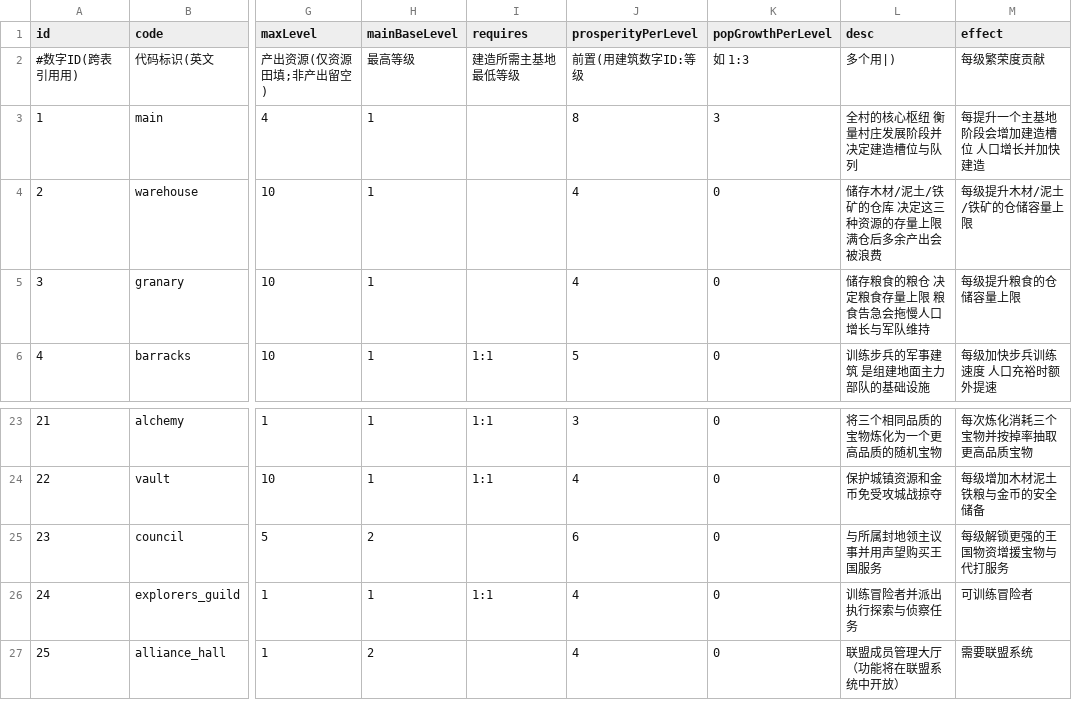
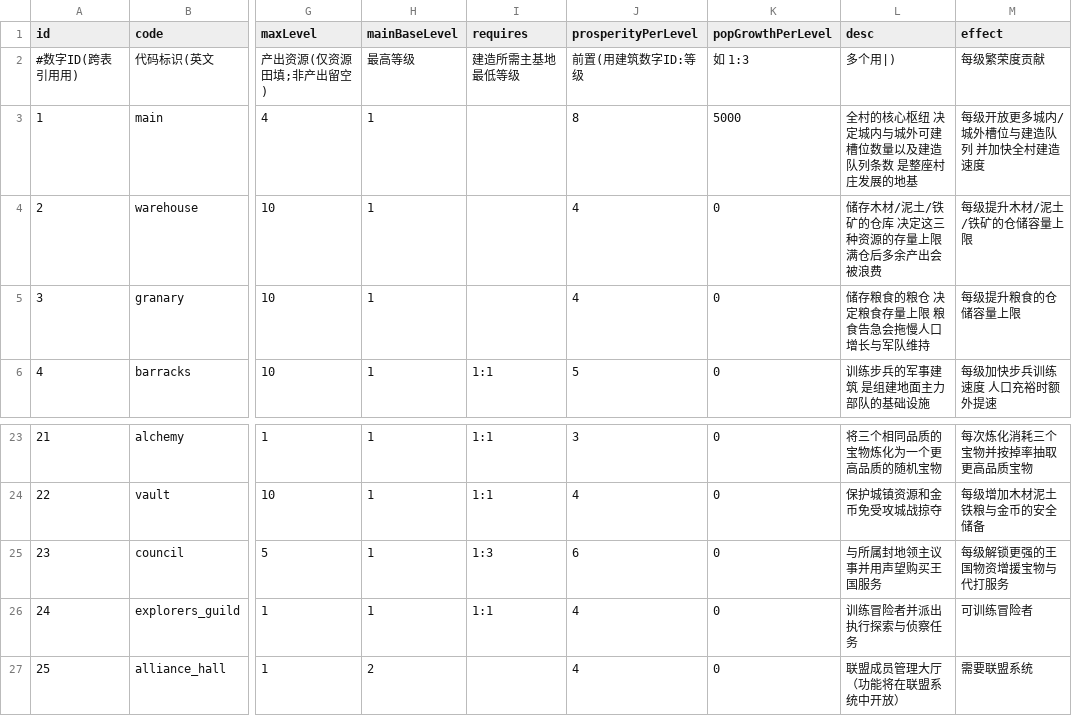
Before and after one commit to kennysli1/slg1.0, a CSV file: config/buildings.csv, drawn as a sheet; only a part is shown, gaps mark what is left out; the diff names each change by its address in the sheet, - before the commit and + after, or states it on an @@ line.

```diff
--- a/config/buildings.csv
+++ b/config/buildings.csv
-K3 (popGrowthPerLevel): 3
+K3 (popGrowthPerLevel): 5000
-L3 (desc): 全村的核心枢纽 衡量村庄发展阶段并决定建造槽位与队列
+L3 (desc): 全村的核心枢纽 决定城内与城外可建槽位数量以及建造队列条数 是整座村庄发展的地基
-M3 (effect): 每提升一个主基地阶段会增加建造槽位 人口增长并加快建造
+M3 (effect): 每级开放更多城内/城外槽位与建造队列 并加快全村建造速度
-H25 (mainBaseLevel): 2
+H25 (mainBaseLevel): 1
-I25 (requires): (empty)
+I25 (requires): 1:3
```
Also changed, not shown: config/building_levels.csv, config/game_constants.csv, 6 other files.
